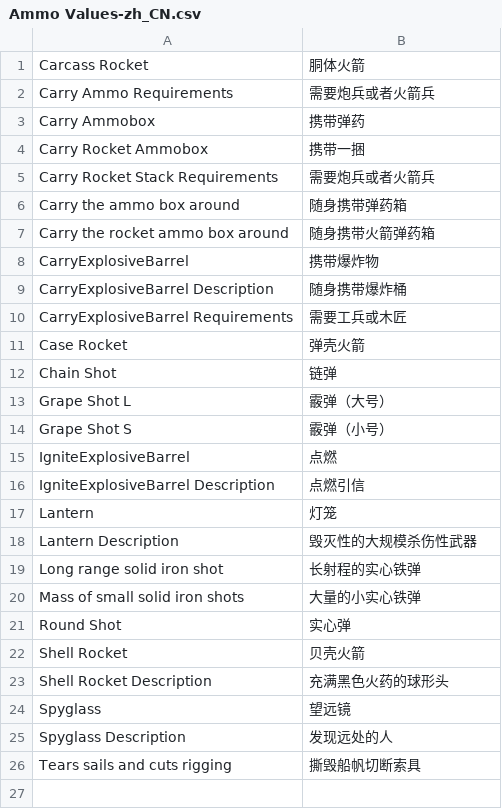
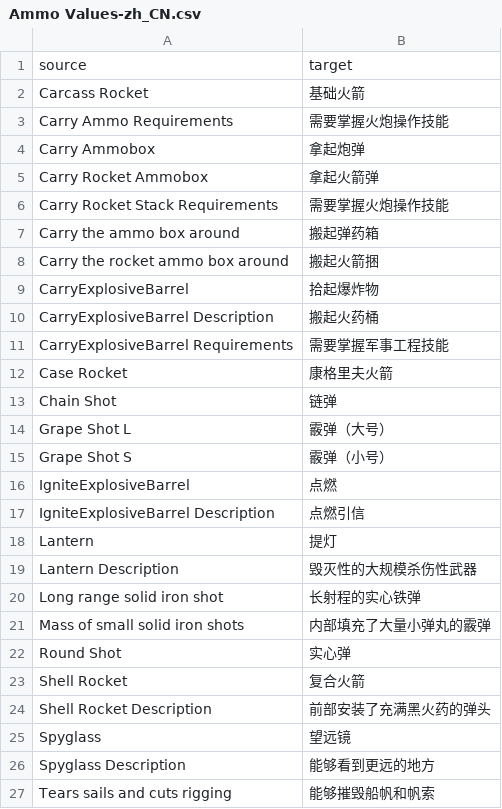
Before and after one commit to liuyuran/HoldfastTranslate, a CSV file: Ammo Values-zh_CN.csv, drawn as a sheet; addresses are those after the commit; the diff names each change by its address in the sheet, - before the commit and + after, or states it on an @@ line.

Commit message:
Translated using Weblate (Chinese (Simplified))
Currently translated at 100.0% (26 of 26 strings)

Translation: holdfast/Ammo Values
Translate-URL: http://weblate.chaotic-quantum.site/projects/holdfast/ammo-values/zh_Hans/

```diff
--- a/Ammo Values-zh_CN.csv
+++ b/Ammo Values-zh_CN.csv
+row 1: source | target
-B2: 胴体火箭
+B2: 基础火箭
-B3: 需要炮兵或者火箭兵
+B3: 需要掌握火炮操作技能
-B4: 携带弹药
+B4: 拿起炮弹
-B5: 携带一捆
+B5: 拿起火箭弹
-B6: 需要炮兵或者火箭兵
+B6: 需要掌握火炮操作技能
-B7: 随身携带弹药箱
+B7: 搬起弹药箱
-B8: 随身携带火箭弹药箱
+B8: 搬起火箭捆
-B9: 携带爆炸物
+B9: 拾起爆炸物
-B10: 随身携带爆炸桶
+B10: 搬起火药桶
-B11: 需要工兵或木匠
+B11: 需要掌握军事工程技能
-B12: 弹壳火箭
+B12: 康格里夫火箭
-B18: 灯笼
+B18: 提灯
-B21: 大量的小实心铁弹
+B21: 内部填充了大量小弹丸的霰弹
-B23: 贝壳火箭
+B23: 复合火箭
-B24: 充满黑色火药的球形头
+B24: 前部安装了充满黑火药的弹头
-B26: 发现远处的人
+B26: 能够看到更远的地方
-B27: 撕毁船帆切断索具
+B27: 能够摧毁船帆和帆索
```
